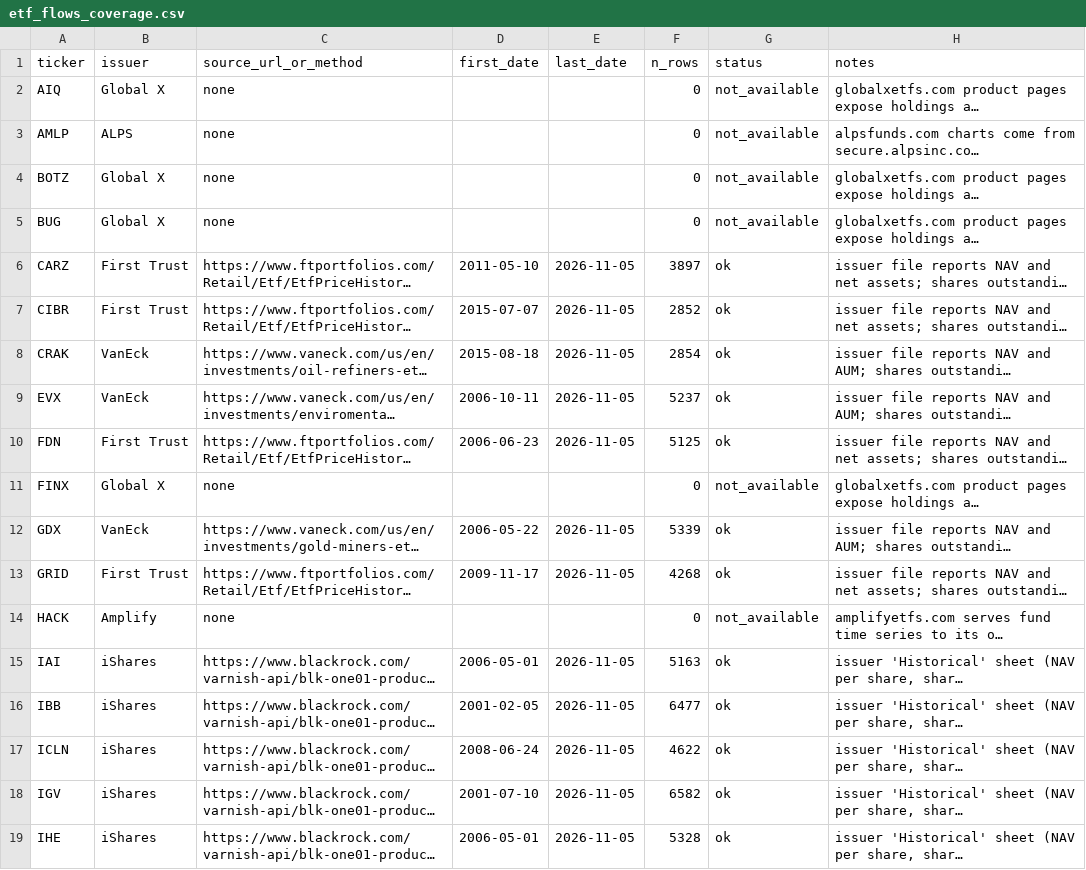
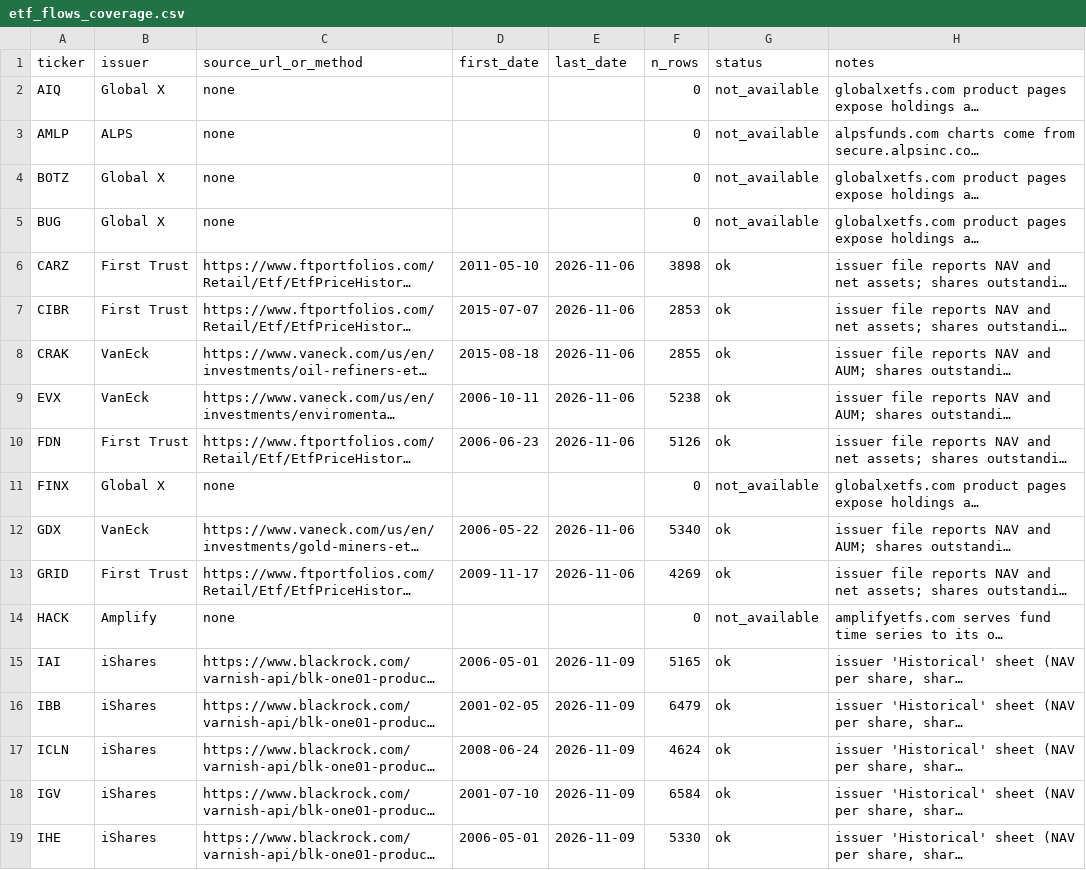
Before and after one commit to dannyzhang1772/Capital-rotation-tracker, a CSV file: data/raw/etf_flows_coverage.csv, drawn as a sheet; only a part is shown; long unchanged cells end in …; the diff covers the shown part only; the diff names each change by its address in the sheet, - before the commit and + after, or states it on an @@ line.

Commit message:
data refresh 2026-11-10

```diff
--- a/data/raw/etf_flows_coverage.csv
+++ b/data/raw/etf_flows_coverage.csv
-E6:E10 (last_date): 2026-11-05
+E6:E10 (last_date): 2026-11-06
-F6 (n_rows): 3897
+F6 (n_rows): 3898
-F7 (n_rows): 2852
+F7 (n_rows): 2853
-F8 (n_rows): 2854
+F8 (n_rows): 2855
-F9 (n_rows): 5237
+F9 (n_rows): 5238
-F10 (n_rows): 5125
+F10 (n_rows): 5126
-E12:E13 (last_date): 2026-11-05
+E12:E13 (last_date): 2026-11-06
-F12 (n_rows): 5339
+F12 (n_rows): 5340
-F13 (n_rows): 4268
+F13 (n_rows): 4269
-E15:E19 (last_date): 2026-11-05
+E15:E19 (last_date): 2026-11-09
-F15 (n_rows): 5163
+F15 (n_rows): 5165
-F16 (n_rows): 6477
+F16 (n_rows): 6479
-F17 (n_rows): 4622
+F17 (n_rows): 4624
-F18 (n_rows): 6582
+F18 (n_rows): 6584
-F19 (n_rows): 5328
+F19 (n_rows): 5330
```
Also changed, not shown: 126 edited cells elsewhere in this file, data/processed/event_response.csv, data/processed/event_scored.csv, 7 other files.
